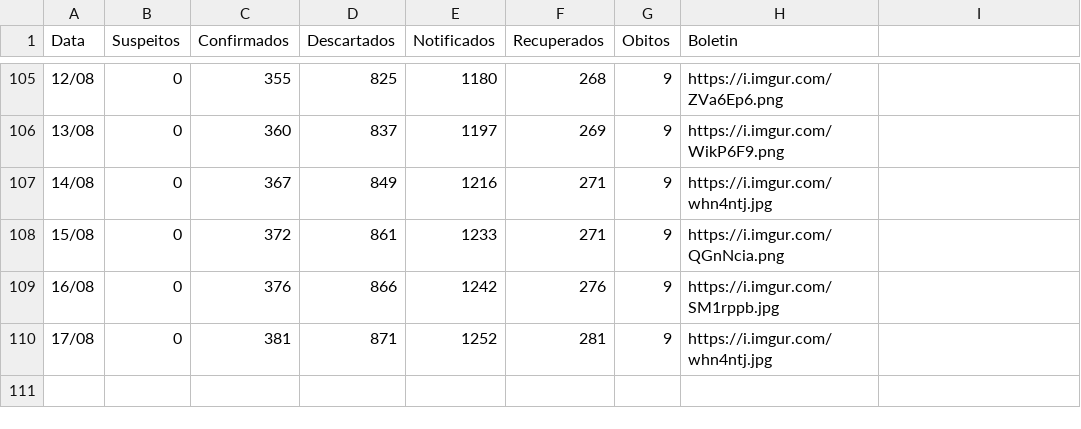
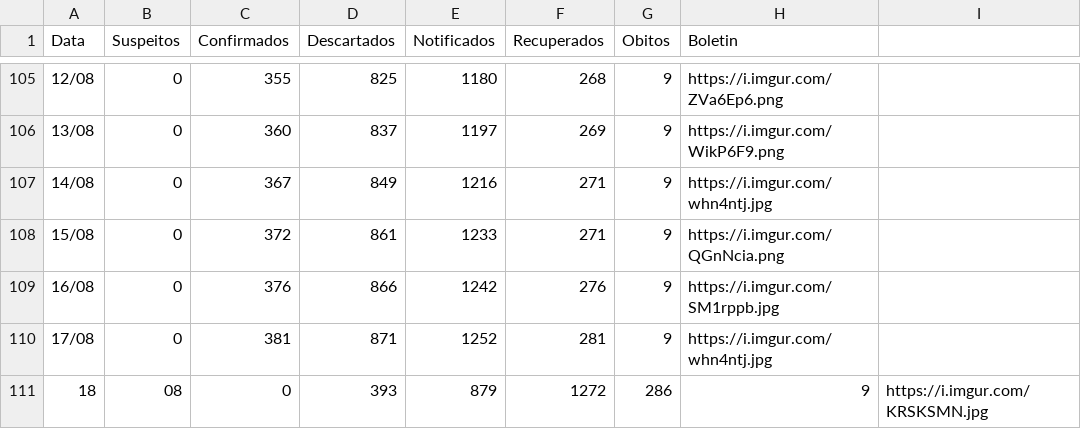
Before and after one commit to webalysson/covidmgil, a CSV file: dados/COVIDMGIL - Dados_Boletins.csv, drawn as a sheet; only a part is shown, gaps mark what is left out; the diff names each change by its address in the sheet, - before the commit and + after, or states it on an @@ line.

Commit message:
Dados atualizados 18/08

```diff
--- a/dados/COVIDMGIL - Dados_Boletins.csv
+++ b/dados/COVIDMGIL - Dados_Boletins.csv
+row 111: 18 | 08 | 0 | 393 | 879 | 1272 | 286 | 9 | https://i.imgur.com/KRSKSMN.jpg
```
